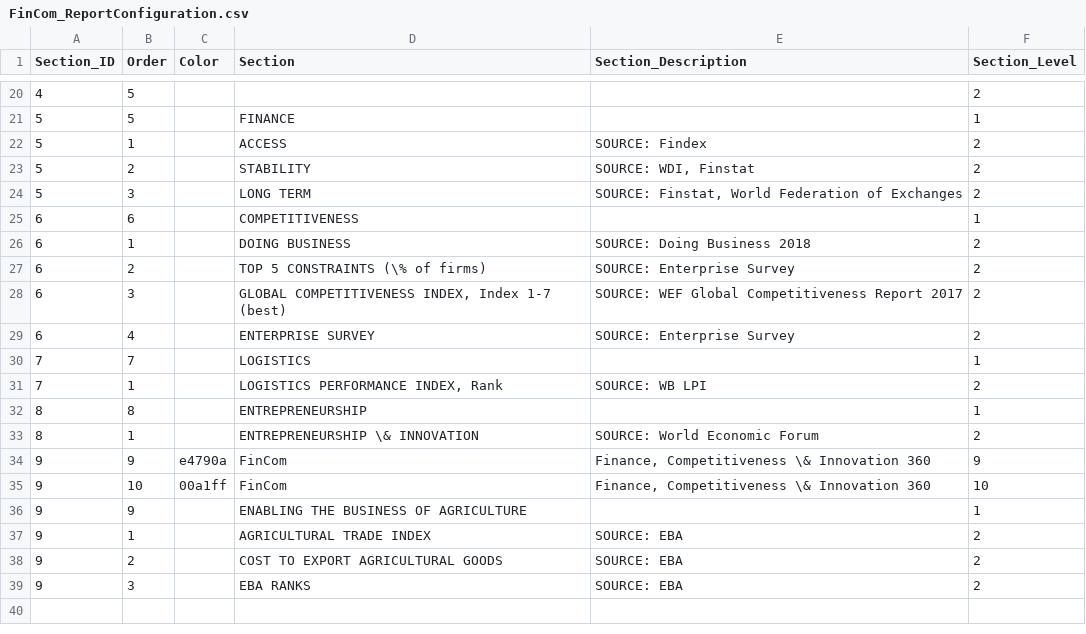
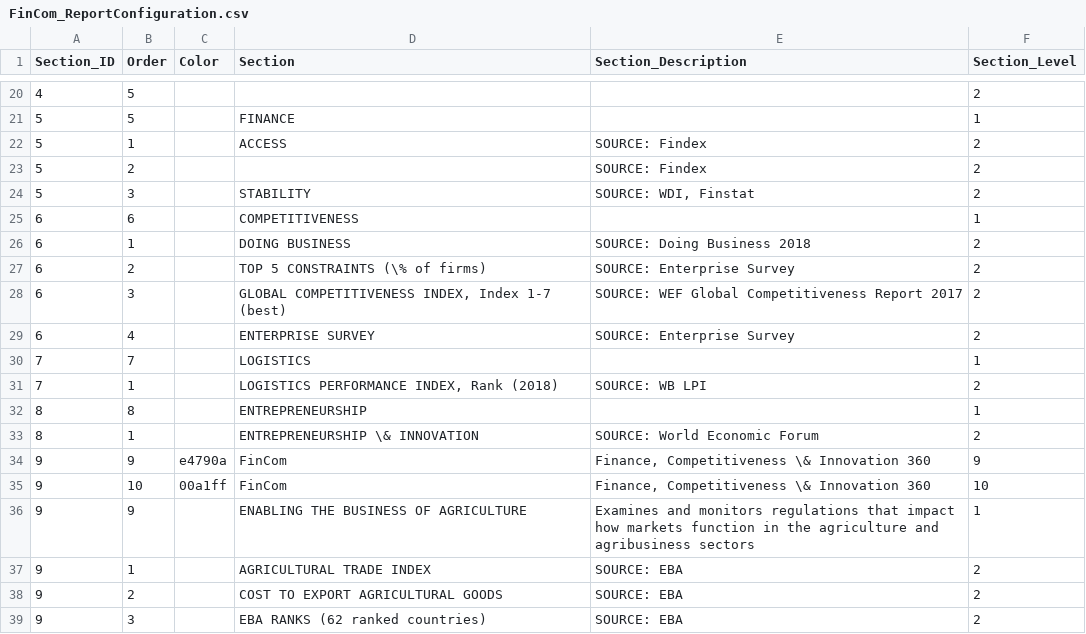
Before and after one commit to asRodelgo/reportGenerator360, a CSV file: templates/FinCom_ReportConfiguration.csv, drawn as a sheet; only a part is shown, gaps mark what is left out.

```diff
--- a/templates/FinCom_ReportConfiguration.csv
+++ b/templates/FinCom_ReportConfiguration.csv
@@ -22,4 +22,4 @@ Section_ID,Order,Color,Section,Section_Description,Section_Level
 5,1,,ACCESS,SOURCE: Findex,2
-5,2,,STABILITY,"SOURCE: WDI, Finstat",2
-5,3,,LONG TERM,"SOURCE: Finstat, World Federation of Exchanges",2
+5,2,,,SOURCE: Findex,2
+5,3,,STABILITY,"SOURCE: WDI, Finstat",2
 6,6,,COMPETITIVENESS,,1
@@ -30,3 +30,3 @@ Section_ID,Order,Color,Section,Section_Description,Section_Level
 7,7,,LOGISTICS,,1
-7,1,,"LOGISTICS PERFORMANCE INDEX, Rank",SOURCE: WB LPI,2
+7,1,,"LOGISTICS PERFORMANCE INDEX, Rank (2018)",SOURCE: WB LPI,2
 8,8,,ENTREPRENEURSHIP,,1
@@ -35,5 +35,5 @@ Section_ID,Order,Color,Section,Section_Description,Section_Level
 9,10,00a1ff,FinCom,"Finance, Competitiveness \& Innovation 360",10
-9,9,,ENABLING THE BUSINESS OF AGRICULTURE,,1
+9,9,,ENABLING THE BUSINESS OF AGRICULTURE,Examines and monitors regulations that impact how markets function in the agriculture and agribusiness sectors,1
 9,1,,AGRICULTURAL TRADE INDEX,SOURCE: EBA,2
 9,2,,COST TO EXPORT AGRICULTURAL GOODS,SOURCE: EBA,2
-9,3,,EBA RANKS,SOURCE: EBA,2
+9,3,,EBA RANKS (62 ranked countries),SOURCE: EBA,2
```
Also changed, not shown: templates/FinCom_DataDescription.csv, 4 other files.
